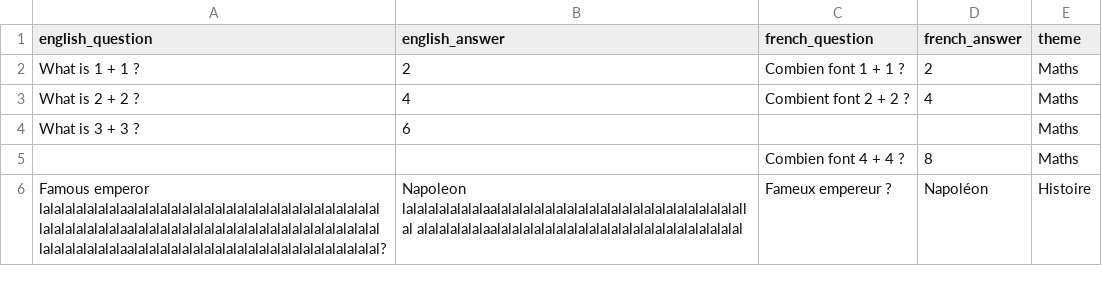
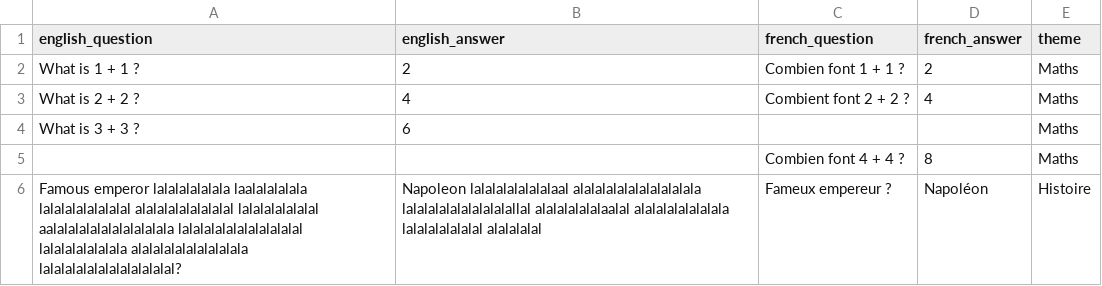
Before and after one commit to augustin-barillec/fictionary, a TSV file: questions/questions_answers - Sheet1.tsv, drawn as a sheet.

```diff
--- a/questions/questions_answers - Sheet1.tsv
+++ b/questions/questions_answers - Sheet1.tsv
@@ -5,2 +5,2 @@ What is 3 + 3 ? 	6			Maths
 		Combien font 4 + 4 ? 	8	Maths
-Famous emperor lalalalalalalalaalalalalalalalalalalalalalalalalalalalalalalal lalalalalalalalaalalalalalalalalalalalalalalalalalalalalalalal lalalalalalalalaalalalalalalalalalalalalalalalalalalalalalalal? 	Napoleon lalalalalalalalaalalalalalalalalalalalalalalalalalalalalalalallal alalalalalalaalalalalalalalalalalalalalalalalalalalalalalal	Fameux empereur ? 	Napoléon	Histoire
+Famous emperor lalalalalalala laalalalalala lalalalalalalalal alalalalalalalalal lalalalalalalal aalalalalalalalalalalala lalalalalalalalalalalal lalalalalalalala alalalalalalalalalala lalalalalalalalalalalalal? 	Napoleon lalalalalalalalaal alalalalalalalalalalala lalalalalalalalalalallal alalalalalalaalal alalalalalalalala lalalalalalalal alalalalal	Fameux empereur ? 	Napoléon	Histoire
```
Also changed, not shown: 2 other files.
